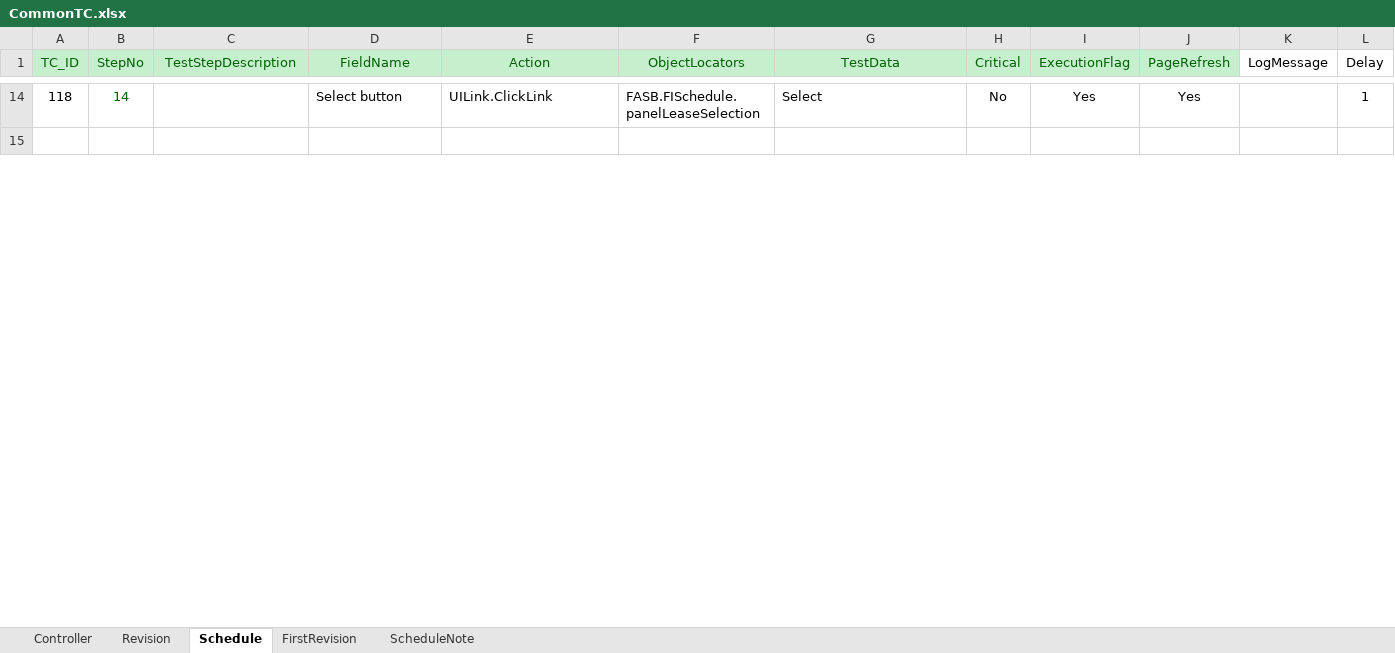
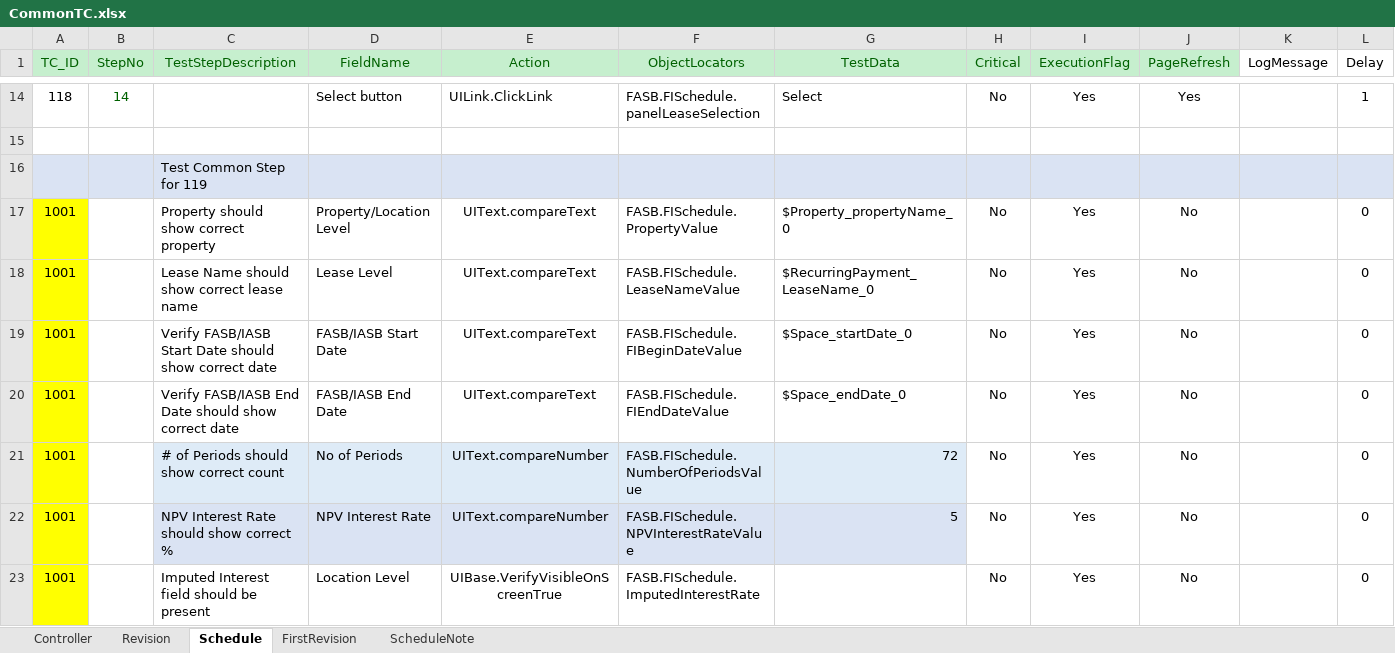
Before and after one commit to shahriarkamal-dsi/AMT-TestFrameWork, an Excel workbook: src/main/resources/modules/CommonTC.xlsx, sheet Schedule, drawn as a sheet; only a part is shown, gaps mark what is left out; values as stored, in another font and other column widths than the file's, no borders; conditional formats not drawn; the diff covers the shown part only; the diff names each change by its address in the sheet, - before the commit and + after, or states it on an @@ line.

```diff
--- a/src/main/resources/modules/CommonTC.xlsx (sheet Schedule)
+++ b/src/main/resources/modules/CommonTC.xlsx (sheet Schedule)
+row 16:  |  | Test Common Step for 119
+row 17: 1001 |  | Property should show correct property | Property/Location Level | UIText.compareText | FASB.FISchedule.PropertyValue | $Property_propertyName_0 | No | Yes | No |  | 0
+row 18: 1001 |  | Lease Name should show correct lease name | Lease Level | UIText.compareText | FASB.FISchedule.LeaseNameValue | $RecurringPayment_LeaseName_0 | No | Yes | No |  | 0
+row 19: 1001 |  | Verify FASB/IASB Start Date should show correct date | FASB/IASB Start Date | UIText.compareText | FASB.FISchedule.FIBeginDateValue | $Space_startDate_0 | No | Yes | No |  | 0
+row 20: 1001 |  | Verify FASB/IASB End Date should show correct date | FASB/IASB End Date | UIText.compareText | FASB.FISchedule.FIEndDateValue | $Space_endDate_0 | No | Yes | No |  | 0
+row 21: 1001 |  | # of Periods should show correct count | No of Periods | UIText.compareNumber | FASB.FISchedule.NumberOfPeriodsValue | 72 | No | Yes | No |  | 0
+row 22: 1001 |  | NPV Interest Rate should show correct % | NPV Interest Rate | UIText.compareNumber | FASB.FISchedule.NPVInterestRateValue | 5 | No | Yes | No |  | 0
+row 23: 1001 |  | Imputed Interest field should be present | Location Level | UIBase.VerifyVisibleOnScreenTrue | FASB.FISchedule.ImputedInterestRate |  | No | Yes | No |  | 0
```
Also changed, not shown: 9 added rows, 3 removed rows, 16 edited cells and cell formats elsewhere in this sheet, src/main/resources/modules/SMOKE.xlsx, 2 other files.
